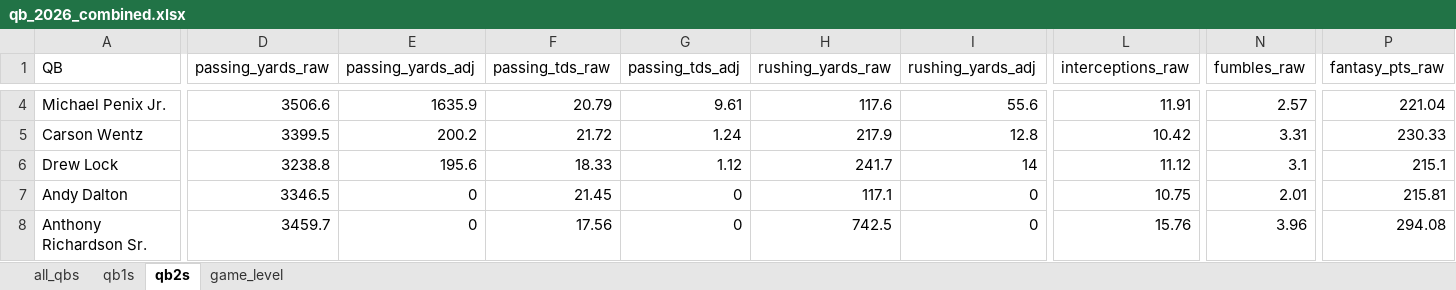
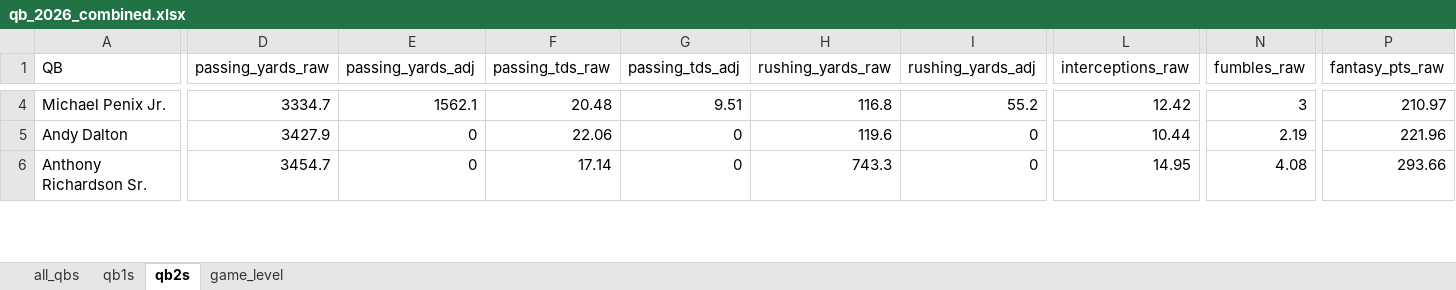
Before and after one commit to egomaniacsfantasy/lineup-lab, an Excel workbook: projections/qb_2026_combined.xlsx, sheet qb2s, drawn as a sheet; only a part is shown, gaps mark what is left out; values as stored, in another font and other column widths than the file's, no borders; removed rows and columns are numbered as before the commit, all else as after; rows hold the shown columns only; the diff covers the shown part only; the diff names each change by its address in the sheet, - before the commit and + after, or states it on an @@ line.

```diff
--- a/projections/qb_2026_combined.xlsx (sheet qb2s)
+++ b/projections/qb_2026_combined.xlsx (sheet qb2s)
-D4 (passing_yards_raw): 3506.6
+D4 (passing_yards_raw): 3334.7
-E4 (passing_yards_adj): 1635.9
+E4 (passing_yards_adj): 1562.1
-F4 (passing_tds_raw): 20.79
+F4 (passing_tds_raw): 20.48
-G4 (passing_tds_adj): 9.61
+G4 (passing_tds_adj): 9.51
-H4 (rushing_yards_raw): 117.6
+H4 (rushing_yards_raw): 116.8
-I4 (rushing_yards_adj): 55.6
+I4 (rushing_yards_adj): 55.2
-L4 (interceptions_raw): 11.91
+L4 (interceptions_raw): 12.42
-N4 (fumbles_raw): 2.57
+N4 (fumbles_raw): 3
-P4 (fantasy_pts_raw): 221.04
+P4 (fantasy_pts_raw): 210.97
-row 5: Carson Wentz | 3399.5 | 200.2 | 21.72 | 1.24 | 217.9 | 12.8 | 10.42 | 3.31 | 230.33
-row 6: Drew Lock | 3238.8 | 195.6 | 18.33 | 1.12 | 241.7 | 14 | 11.12 | 3.1 | 215.1
-D5 (passing_yards_raw): 3346.5
+D5 (passing_yards_raw): 3427.9
-F5 (passing_tds_raw): 21.45
+F5 (passing_tds_raw): 22.06
-H5 (rushing_yards_raw): 117.1
+H5 (rushing_yards_raw): 119.6
-L5 (interceptions_raw): 10.75
+L5 (interceptions_raw): 10.44
-N5 (fumbles_raw): 2.01
+N5 (fumbles_raw): 2.19
-P5 (fantasy_pts_raw): 215.81
+P5 (fantasy_pts_raw): 221.96
-D6 (passing_yards_raw): 3459.7
+D6 (passing_yards_raw): 3454.7
-F6 (passing_tds_raw): 17.56
+F6 (passing_tds_raw): 17.14
-H6 (rushing_yards_raw): 742.5
+H6 (rushing_yards_raw): 743.3
-L6 (interceptions_raw): 15.76
+L6 (interceptions_raw): 14.95
-N6 (fumbles_raw): 3.96
+N6 (fumbles_raw): 4.08
-P6 (fantasy_pts_raw): 294.08
+P6 (fantasy_pts_raw): 293.66
```
Also changed, not shown: 2 added rows and 185 edited cells elsewhere in this sheet, sheet game_level, sheet all_qbs, sheet qb1s.
